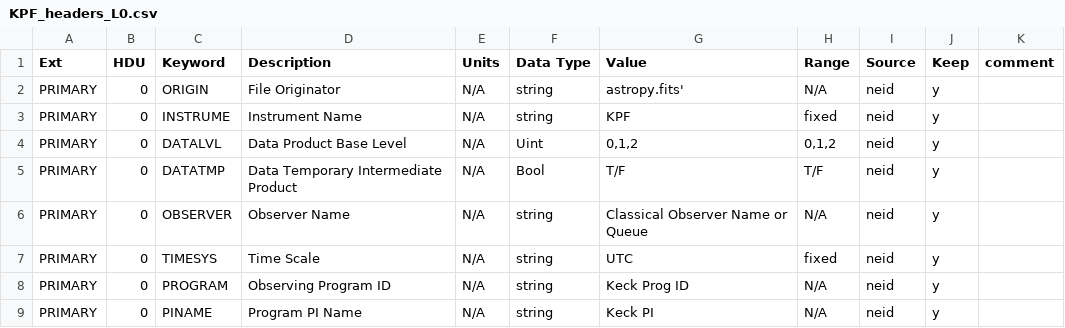
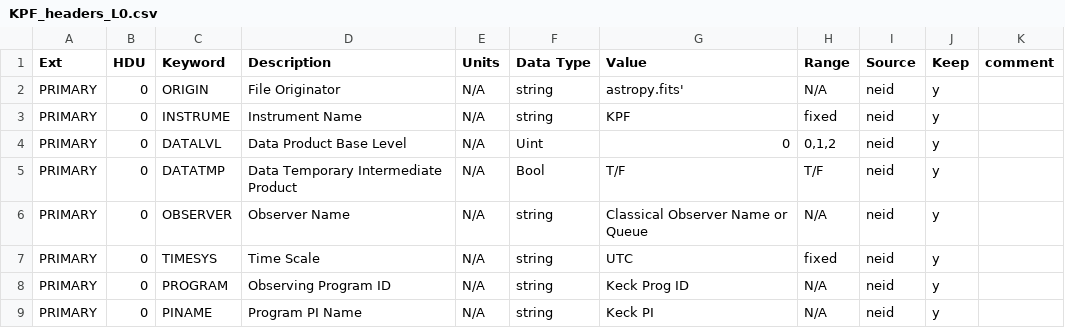
Before and after one commit to Keck-DataReductionPipelines/KPF-Pipeline, a CSV file: kpfpipe/models/metadata/KPF_headers_L0.csv, drawn as a sheet; only a part is shown.

Commit message:
fixed header test

```diff
--- a/kpfpipe/models/metadata/KPF_headers_L0.csv
+++ b/kpfpipe/models/metadata/KPF_headers_L0.csv
@@ -3,3 +3,3 @@ PRIMARY,0,ORIGIN,File Originator,N/A,string,astropy.fits',N/A,neid,y,
 PRIMARY,0,INSTRUME,Instrument Name,N/A,string,KPF,fixed,neid,y,
-PRIMARY,0,DATALVL,Data Product Base Level,N/A,Uint,"0,1,2","0,1,2",neid,y,
+PRIMARY,0,DATALVL,Data Product Base Level,N/A,Uint,0,"0,1,2",neid,y,
 PRIMARY,0,DATATMP,Data Temporary Intermediate Product,N/A,Bool,T/F,T/F,neid,y,
```
Also changed, not shown: 3 other files.
